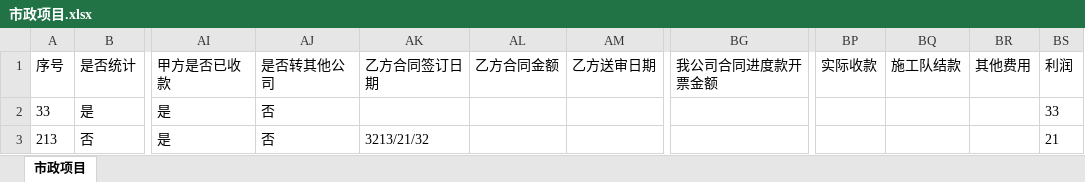
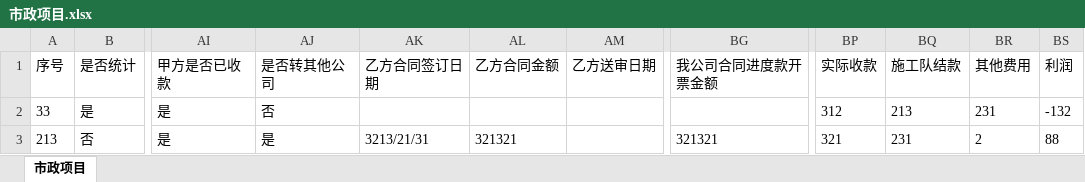
Before and after one commit to nocmk2/oa, an Excel workbook: public/excel/市政项目.xlsx, sheet 市政项目, drawn as a sheet; only a part is shown, gaps mark what is left out; values as stored, in another font and other column widths than the file's, no borders; the diff names each change by its address in the sheet, - before the commit and + after, or states it on an @@ line.

```diff
--- a/public/excel/市政项目.xlsx (sheet 市政项目)
+++ b/public/excel/市政项目.xlsx (sheet 市政项目)
-BP2 (实际收款): (empty)
+BP2 (实际收款): 312
-BQ2 (施工队结款): (empty)
+BQ2 (施工队结款): 213
-BR2 (其他费用): (empty)
+BR2 (其他费用): 231
-BS2 (利润): 33
+BS2 (利润): -132
-AJ3 (是否转其他公司): 否
+AJ3 (是否转其他公司): 是
-AK3 (乙方合同签订日期): 3213/21/32
+AK3 (乙方合同签订日期): 3213/21/31
-AL3 (乙方合同金额): (empty)
+AL3 (乙方合同金额): 321321
-BG3 (我公司合同进度款开票金额): (empty)
+BG3 (我公司合同进度款开票金额): 321321
-BP3 (实际收款): (empty)
+BP3 (实际收款): 321
-BQ3 (施工队结款): (empty)
+BQ3 (施工队结款): 231
-BR3 (其他费用): (empty)
+BR3 (其他费用): 2
-BS3 (利润): 21
+BS3 (利润): 88
```
Also changed, not shown: public/excel/工程公司项目.xlsx, 4 other files.
